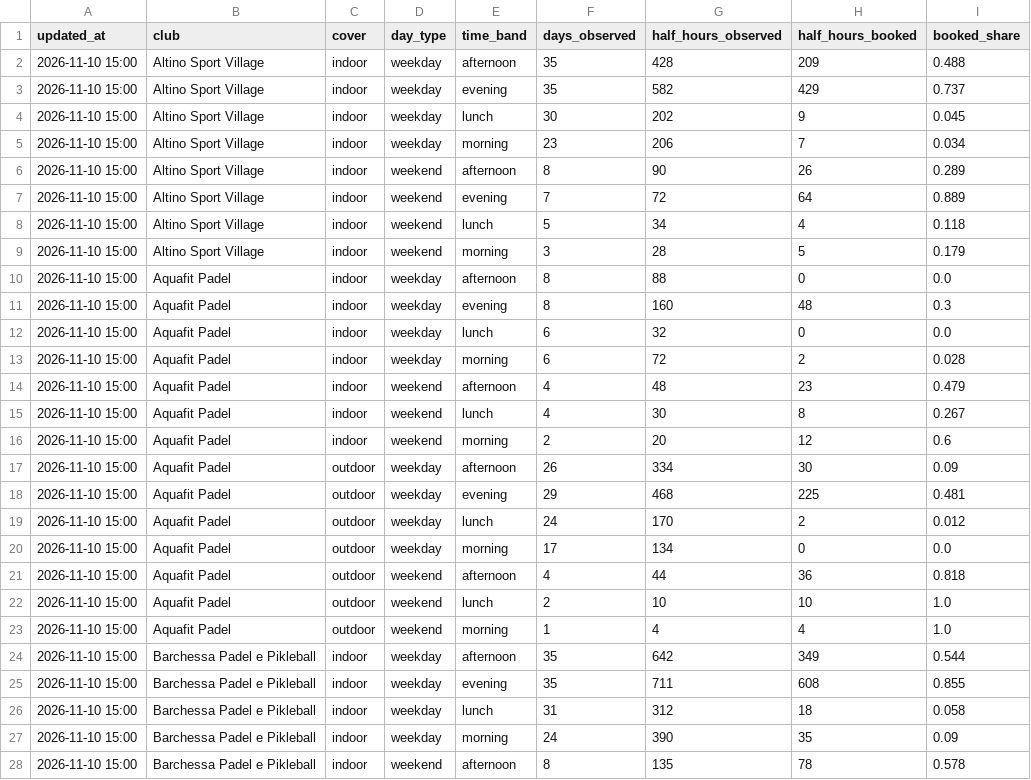
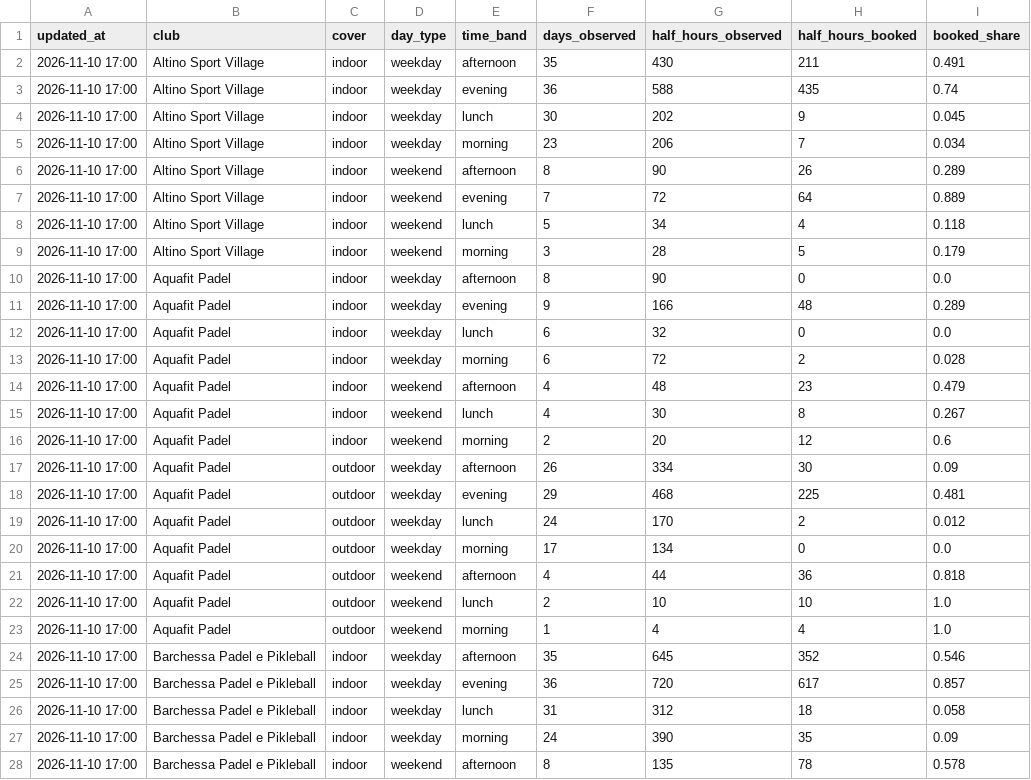
Before and after one commit to Giacbotta/nutrie-new-business-tracking, a CSV file: data/playtomic-summary.csv, drawn as a sheet; only a part is shown; the diff covers the shown part only.

```diff
--- a/data/playtomic-summary.csv
+++ b/data/playtomic-summary.csv
@@ -1,28 +1,28 @@
 updated_at,club,cover,day_type,time_band,days_observed,half_hours_observed,half_hours_booked,booked_share
-2026-11-10 15:00,Altino Sport Village,indoor,weekday,afternoon,35,428,209,0.488
-2026-11-10 15:00,Altino Sport Village,indoor,weekday,evening,35,582,429,0.737
-2026-11-10 15:00,Altino Sport Village,indoor,weekday,lunch,30,202,9,0.045
-2026-11-10 15:00,Altino Sport Village,indoor,weekday,morning,23,206,7,0.034
-2026-11-10 15:00,Altino Sport Village,indoor,weekend,afternoon,8,90,26,0.289
-2026-11-10 15:00,Altino Sport Village,indoor,weekend,evening,7,72,64,0.889
-2026-11-10 15:00,Altino Sport Village,indoor,weekend,lunch,5,34,4,0.118
-2026-11-10 15:00,Altino Sport Village,indoor,weekend,morning,3,28,5,0.179
-2026-11-10 15:00,Aquafit Padel,indoor,weekday,afternoon,8,88,0,0.0
-2026-11-10 15:00,Aquafit Padel,indoor,weekday,evening,8,160,48,0.3
-2026-11-10 15:00,Aquafit Padel,indoor,weekday,lunch,6,32,0,0.0
-2026-11-10 15:00,Aquafit Padel,indoor,weekday,morning,6,72,2,0.028
-2026-11-10 15:00,Aquafit Padel,indoor,weekend,afternoon,4,48,23,0.479
-2026-11-10 15:00,Aquafit Padel,indoor,weekend,lunch,4,30,8,0.267
-2026-11-10 15:00,Aquafit Padel,indoor,weekend,morning,2,20,12,0.6
-2026-11-10 15:00,Aquafit Padel,outdoor,weekday,afternoon,26,334,30,0.09
-2026-11-10 15:00,Aquafit Padel,outdoor,weekday,evening,29,468,225,0.481
-2026-11-10 15:00,Aquafit Padel,outdoor,weekday,lunch,24,170,2,0.012
-2026-11-10 15:00,Aquafit Padel,outdoor,weekday,morning,17,134,0,0.0
-2026-11-10 15:00,Aquafit Padel,outdoor,weekend,afternoon,4,44,36,0.818
-2026-11-10 15:00,Aquafit Padel,outdoor,weekend,lunch,2,10,10,1.0
-2026-11-10 15:00,Aquafit Padel,outdoor,weekend,morning,1,4,4,1.0
-2026-11-10 15:00,Barchessa Padel e Pikleball,indoor,weekday,afternoon,35,642,349,0.544
-2026-11-10 15:00,Barchessa Padel e Pikleball,indoor,weekday,evening,35,711,608,0.855
-2026-11-10 15:00,Barchessa Padel e Pikleball,indoor,weekday,lunch,31,312,18,0.058
-2026-11-10 15:00,Barchessa Padel e Pikleball,indoor,weekday,morning,24,390,35,0.09
-2026-11-10 15:00,Barchessa Padel e Pikleball,indoor,weekend,afternoon,8,135,78,0.578
+2026-11-10 17:00,Altino Sport Village,indoor,weekday,afternoon,35,430,211,0.491
+2026-11-10 17:00,Altino Sport Village,indoor,weekday,evening,36,588,435,0.74
+2026-11-10 17:00,Altino Sport Village,indoor,weekday,lunch,30,202,9,0.045
+2026-11-10 17:00,Altino Sport Village,indoor,weekday,morning,23,206,7,0.034
+2026-11-10 17:00,Altino Sport Village,indoor,weekend,afternoon,8,90,26,0.289
+2026-11-10 17:00,Altino Sport Village,indoor,weekend,evening,7,72,64,0.889
+2026-11-10 17:00,Altino Sport Village,indoor,weekend,lunch,5,34,4,0.118
+2026-11-10 17:00,Altino Sport Village,indoor,weekend,morning,3,28,5,0.179
+2026-11-10 17:00,Aquafit Padel,indoor,weekday,afternoon,8,90,0,0.0
+2026-11-10 17:00,Aquafit Padel,indoor,weekday,evening,9,166,48,0.289
+2026-11-10 17:00,Aquafit Padel,indoor,weekday,lunch,6,32,0,0.0
+2026-11-10 17:00,Aquafit Padel,indoor,weekday,morning,6,72,2,0.028
+2026-11-10 17:00,Aquafit Padel,indoor,weekend,afternoon,4,48,23,0.479
+2026-11-10 17:00,Aquafit Padel,indoor,weekend,lunch,4,30,8,0.267
+2026-11-10 17:00,Aquafit Padel,indoor,weekend,morning,2,20,12,0.6
+2026-11-10 17:00,Aquafit Padel,outdoor,weekday,afternoon,26,334,30,0.09
+2026-11-10 17:00,Aquafit Padel,outdoor,weekday,evening,29,468,225,0.481
+2026-11-10 17:00,Aquafit Padel,outdoor,weekday,lunch,24,170,2,0.012
+2026-11-10 17:00,Aquafit Padel,outdoor,weekday,morning,17,134,0,0.0
+2026-11-10 17:00,Aquafit Padel,outdoor,weekend,afternoon,4,44,36,0.818
+2026-11-10 17:00,Aquafit Padel,outdoor,weekend,lunch,2,10,10,1.0
+2026-11-10 17:00,Aquafit Padel,outdoor,weekend,morning,1,4,4,1.0
+2026-11-10 17:00,Barchessa Padel e Pikleball,indoor,weekday,afternoon,35,645,352,0.546
+2026-11-10 17:00,Barchessa Padel e Pikleball,indoor,weekday,evening,36,720,617,0.857
+2026-11-10 17:00,Barchessa Padel e Pikleball,indoor,weekday,lunch,31,312,18,0.058
+2026-11-10 17:00,Barchessa Padel e Pikleball,indoor,weekday,morning,24,390,35,0.09
+2026-11-10 17:00,Barchessa Padel e Pikleball,indoor,weekend,afternoon,8,135,78,0.578
```
Also changed, not shown: 139 edited cells elsewhere in this file, data/playtomic-health.csv, data/playtomic-monthly.csv, 1 other file.
